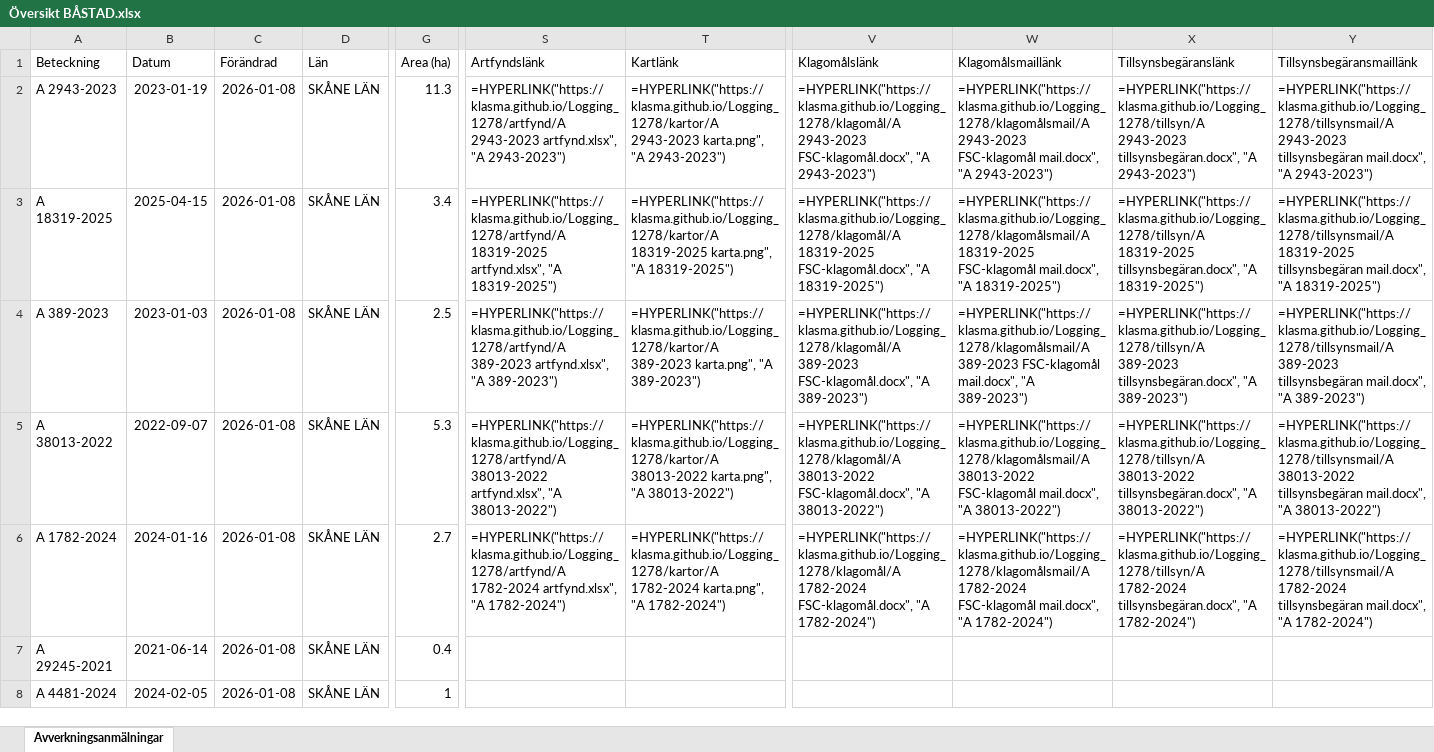
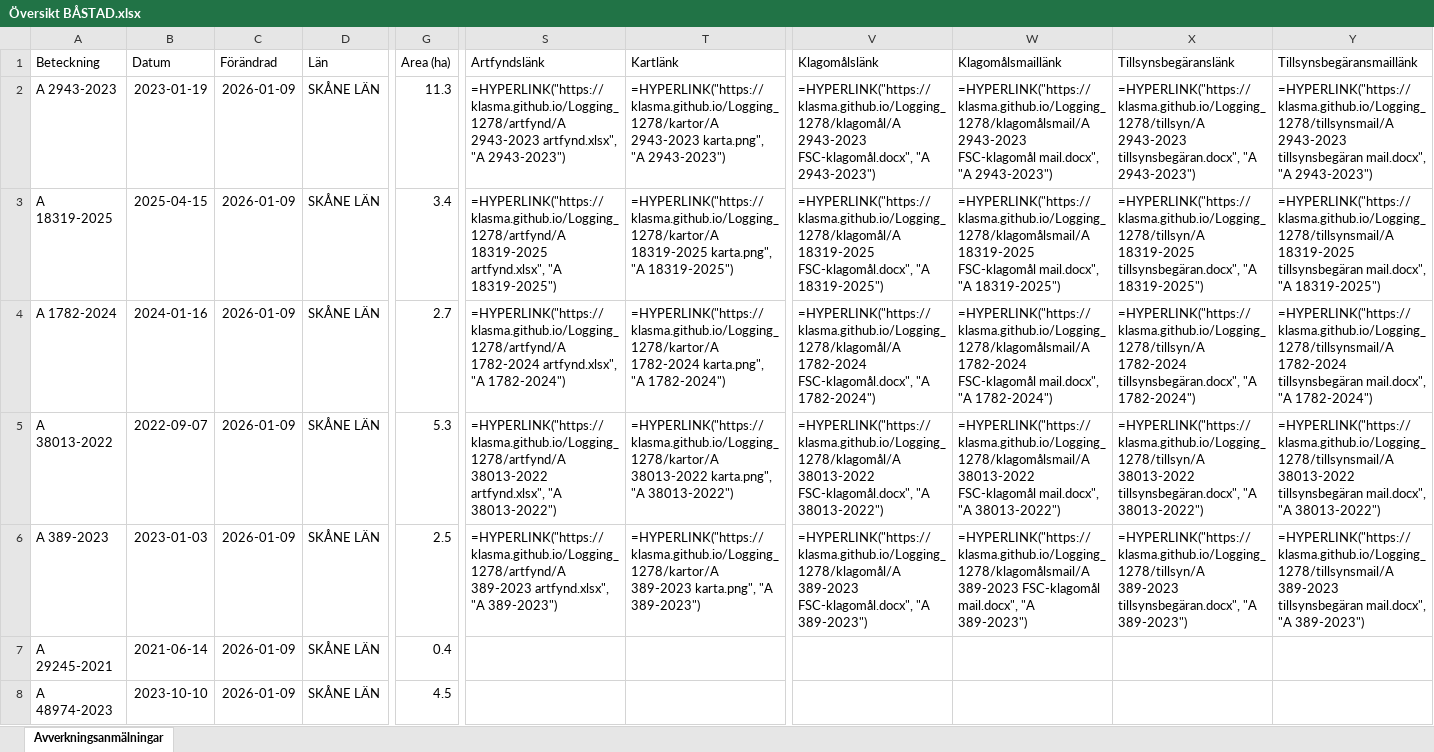
Before and after one commit to klasma/Logging_1278, an Excel workbook: Översikt BÅSTAD.xlsx, sheet Avverkningsanmälningar, drawn as a sheet; only a part is shown, gaps mark what is left out; values as stored, in another font and other column widths than the file's, no borders; formulas without a stored value are shown as written; the diff covers the shown part only; the diff names each change by its address in the sheet, - before the commit and + after, or states it on an @@ line.

```diff
--- a/Översikt BÅSTAD.xlsx (sheet Avverkningsanmälningar)
+++ b/Översikt BÅSTAD.xlsx (sheet Avverkningsanmälningar)
-C2:C8 (Förändrad): 2026-01-08
+C2:C8 (Förändrad): 2026-01-09
-A4 (Beteckning): A 389-2023
+A4 (Beteckning): A 1782-2024
-B4 (Datum): 2023-01-03
+B4 (Datum): 2024-01-16
-G4 (Area (ha)): 2.5
+G4 (Area (ha)): 2.7
-S4 (Artfyndslänk): =HYPERLINK("https://klasma.github.io/Logging_1278/artfynd/A 389-2023 artfynd.xlsx", "A 389-2023")
+S4 (Artfyndslänk): =HYPERLINK("https://klasma.github.io/Logging_1278/artfynd/A 1782-2024 artfynd.xlsx", "A 1782-2024")
-T4 (Kartlänk): =HYPERLINK("https://klasma.github.io/Logging_1278/kartor/A 389-2023 karta.png", "A 389-2023")
+T4 (Kartlänk): =HYPERLINK("https://klasma.github.io/Logging_1278/kartor/A 1782-2024 karta.png", "A 1782-2024")
-V4 (Klagomålslänk): =HYPERLINK("https://klasma.github.io/Logging_1278/klagomål/A 389-2023 FSC-klagomål.docx", "A 389-2023")
+V4 (Klagomålslänk): =HYPERLINK("https://klasma.github.io/Logging_1278/klagomål/A 1782-2024 FSC-klagomål.docx", "A 1782-2024")
-W4 (Klagomålsmaillänk): =HYPERLINK("https://klasma.github.io/Logging_1278/klagomålsmail/A 389-2023 FSC-klagomål mail.docx", "A 389-2023")
+W4 (Klagomålsmaillänk): =HYPERLINK("https://klasma.github.io/Logging_1278/klagomålsmail/A 1782-2024 FSC-klagomål mail.docx", "A 1782-2024")
-X4 (Tillsynsbegäranslänk): =HYPERLINK("https://klasma.github.io/Logging_1278/tillsyn/A 389-2023 tillsynsbegäran.docx", "A 389-2023")
+X4 (Tillsynsbegäranslänk): =HYPERLINK("https://klasma.github.io/Logging_1278/tillsyn/A 1782-2024 tillsynsbegäran.docx", "A 1782-2024")
-Y4 (Tillsynsbegäransmaillänk): =HYPERLINK("https://klasma.github.io/Logging_1278/tillsynsmail/A 389-2023 tillsynsbegäran mail.docx", "A 389-2023")
+Y4 (Tillsynsbegäransmaillänk): =HYPERLINK("https://klasma.github.io/Logging_1278/tillsynsmail/A 1782-2024 tillsynsbegäran mail.docx", "A 1782-2024")
-A6 (Beteckning): A 1782-2024
+A6 (Beteckning): A 389-2023
-B6 (Datum): 2024-01-16
+B6 (Datum): 2023-01-03
-G6 (Area (ha)): 2.7
+G6 (Area (ha)): 2.5
-S6 (Artfyndslänk): =HYPERLINK("https://klasma.github.io/Logging_1278/artfynd/A 1782-2024 artfynd.xlsx", "A 1782-2024")
+S6 (Artfyndslänk): =HYPERLINK("https://klasma.github.io/Logging_1278/artfynd/A 389-2023 artfynd.xlsx", "A 389-2023")
-T6 (Kartlänk): =HYPERLINK("https://klasma.github.io/Logging_1278/kartor/A 1782-2024 karta.png", "A 1782-2024")
+T6 (Kartlänk): =HYPERLINK("https://klasma.github.io/Logging_1278/kartor/A 389-2023 karta.png", "A 389-2023")
-V6 (Klagomålslänk): =HYPERLINK("https://klasma.github.io/Logging_1278/klagomål/A 1782-2024 FSC-klagomål.docx", "A 1782-2024")
+V6 (Klagomålslänk): =HYPERLINK("https://klasma.github.io/Logging_1278/klagomål/A 389-2023 FSC-klagomål.docx", "A 389-2023")
-W6 (Klagomålsmaillänk): =HYPERLINK("https://klasma.github.io/Logging_1278/klagomålsmail/A 1782-2024 FSC-klagomål mail.docx", "A 1782-2024")
+W6 (Klagomålsmaillänk): =HYPERLINK("https://klasma.github.io/Logging_1278/klagomålsmail/A 389-2023 FSC-klagomål mail.docx", "A 389-2023")
-X6 (Tillsynsbegäranslänk): =HYPERLINK("https://klasma.github.io/Logging_1278/tillsyn/A 1782-2024 tillsynsbegäran.docx", "A 1782-2024")
+X6 (Tillsynsbegäranslänk): =HYPERLINK("https://klasma.github.io/Logging_1278/tillsyn/A 389-2023 tillsynsbegäran.docx", "A 389-2023")
-Y6 (Tillsynsbegäransmaillänk): =HYPERLINK("https://klasma.github.io/Logging_1278/tillsynsmail/A 1782-2024 tillsynsbegäran mail.docx", "A 1782-2024")
+Y6 (Tillsynsbegäransmaillänk): =HYPERLINK("https://klasma.github.io/Logging_1278/tillsynsmail/A 389-2023 tillsynsbegäran mail.docx", "A 389-2023")
-A8 (Beteckning): A 4481-2024
+A8 (Beteckning): A 48974-2023
-B8 (Datum): 2024-02-05
+B8 (Datum): 2023-10-10
-G8 (Area (ha)): 1
+G8 (Area (ha)): 4.5
```
Also changed, not shown: 7 added rows, 7 removed rows and 47 edited cells elsewhere in this sheet, artfynd/A 1782-2024 artfynd.xlsx, artfynd/A 18319-2025 artfynd.xlsx, 29 other files.
